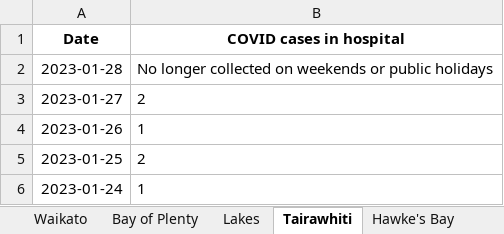
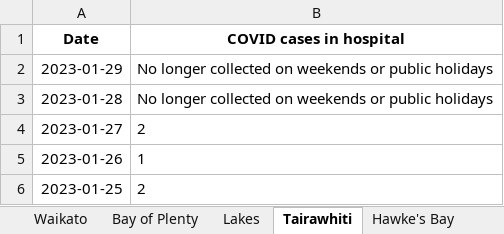
Before and after one commit to minhealthnz/nz-covid-data, an Excel workbook: cases/covid-cases-in-hospital-counts-location.xlsx, sheet Tairawhiti, drawn as a sheet; only a part is shown; the shorter side is filled out with more unchanged rows; values as stored, in another font and other column widths than the file's, no borders; the diff names each change by its address in the sheet, - before the commit and + after, or states it on an @@ line.

```diff
--- a/cases/covid-cases-in-hospital-counts-location.xlsx (sheet Tairawhiti)
+++ b/cases/covid-cases-in-hospital-counts-location.xlsx (sheet Tairawhiti)
+row 2: 2023-01-29 | No longer collected on weekends or public holidays
```
Also changed, not shown: sheet All districts, sheet West Coast only, sheet Wairarapa, sheet Whanganui, sheet South Canterbury, sheet Nelson Marlborough, 17 more sheets, cases/covid-cases-counts-location.xlsx, 2 other files.
